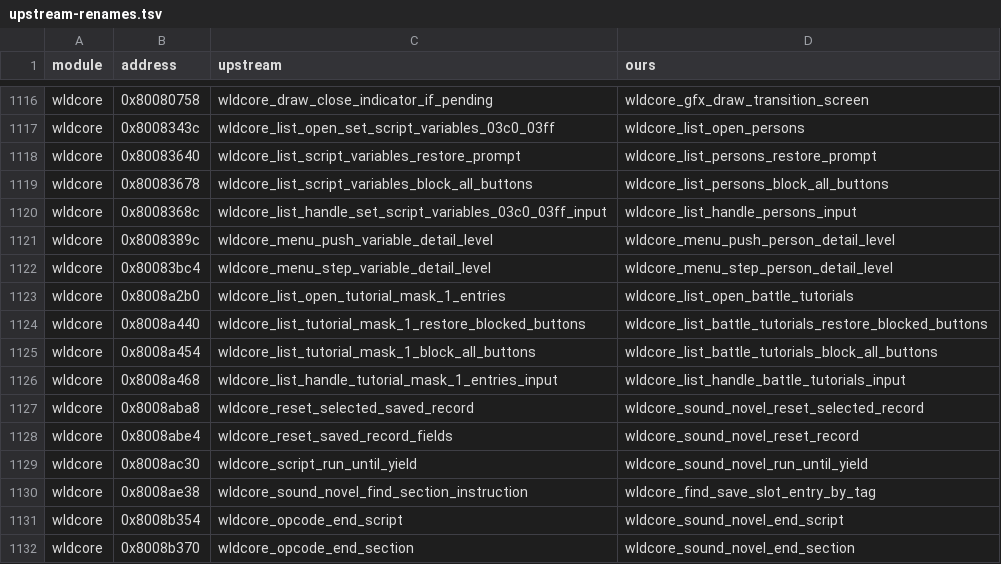
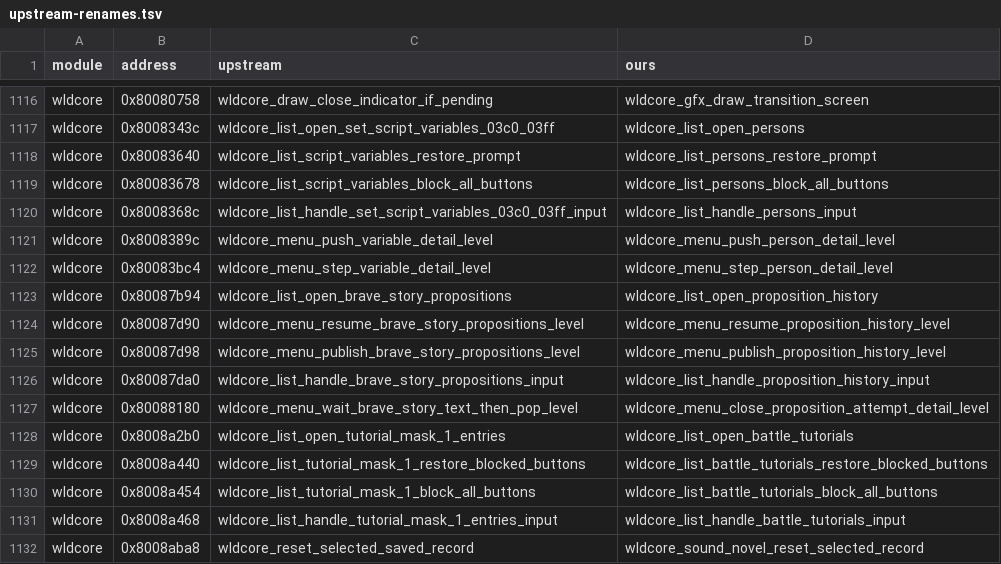
Before and after one commit to LuizORAS/fft_decomp-semantic, a TSV file: docs/upstream-renames.tsv, drawn as a sheet; only a part is shown, gaps mark what is left out; the shorter side is filled out with more unchanged rows; the diff names each change by its address in the sheet, - before the commit and + after, or states it on an @@ line.

```diff
--- a/docs/upstream-renames.tsv
+++ b/docs/upstream-renames.tsv
+row 1123: wldcore | 0x80087b94 | wldcore_list_open_brave_story_propositions | wldcore_list_open_proposition_history
+row 1124: wldcore | 0x80087d90 | wldcore_menu_resume_brave_story_propositions_level | wldcore_menu_resume_proposition_history_level
+row 1125: wldcore | 0x80087d98 | wldcore_menu_publish_brave_story_propositions_level | wldcore_menu_publish_proposition_history_level
+row 1126: wldcore | 0x80087da0 | wldcore_list_handle_brave_story_propositions_input | wldcore_list_handle_proposition_history_input
+row 1127: wldcore | 0x80088180 | wldcore_menu_wait_brave_story_text_then_pop_level | wldcore_menu_close_proposition_attempt_detail_level
```
Also changed, not shown: 21 other files.
